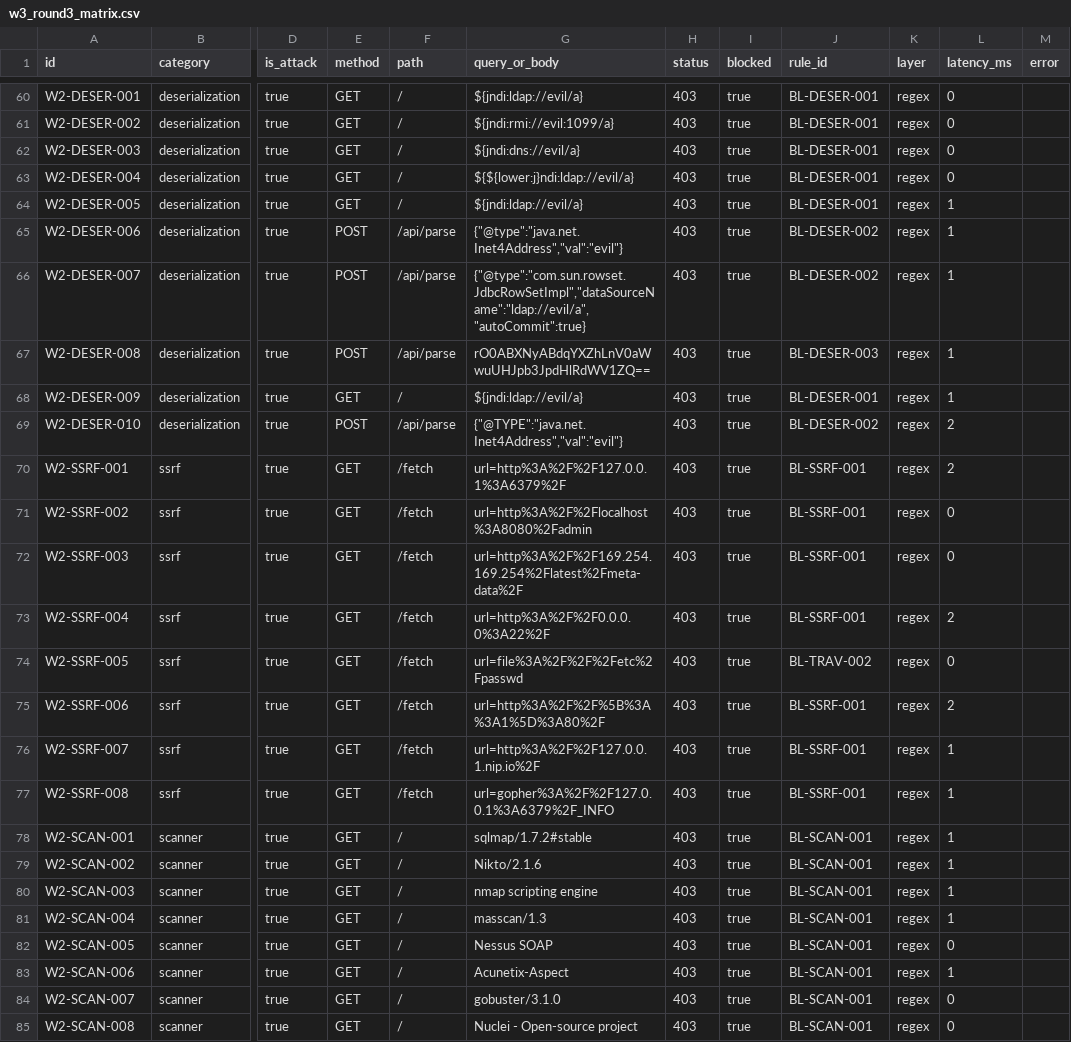
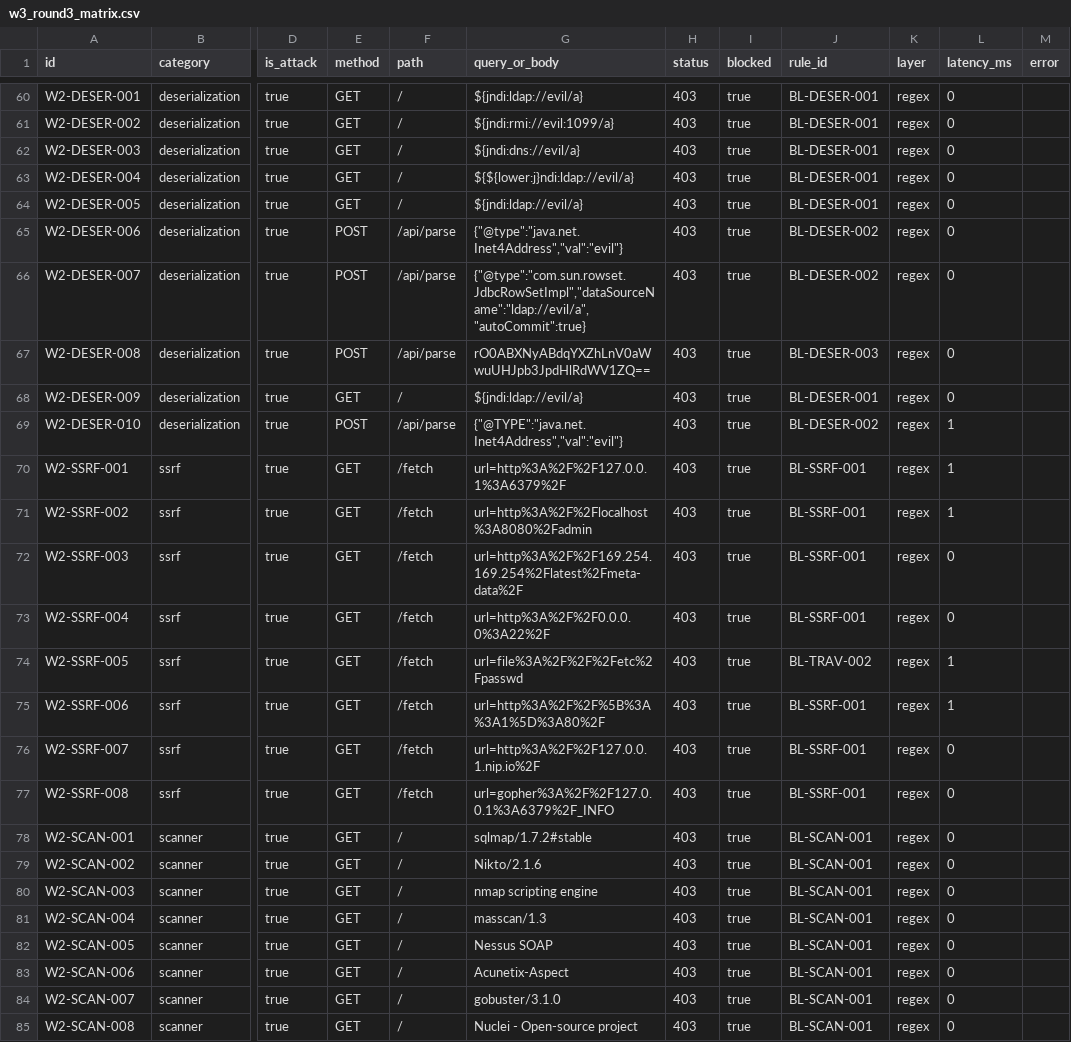
Before and after one commit to yliucherish/bypasslab, a CSV file: out/w3_round3_matrix.csv, drawn as a sheet; only a part is shown, gaps mark what is left out; the diff covers the shown part only; the diff names each change by its address in the sheet, - before the commit and + after, or states it on an @@ line.

```diff
--- a/out/w3_round3_matrix.csv
+++ b/out/w3_round3_matrix.csv
-L64:L68 (latency_ms): 1
+L64:L68 (latency_ms): 0
-L69:L70 (latency_ms): 2
+L69:L70 (latency_ms): 1
-L71 (latency_ms): 0
+L71 (latency_ms): 1
-L73 (latency_ms): 2
+L73 (latency_ms): 0
-L74 (latency_ms): 0
+L74 (latency_ms): 1
-L75 (latency_ms): 2
+L75 (latency_ms): 1
-L76:L81 (latency_ms): 1
+L76:L81 (latency_ms): 0
-L83 (latency_ms): 1
+L83 (latency_ms): 0
```
Also changed, not shown: 58 edited cells elsewhere in this file, out/w2_matrix.csv, 5 other files.
